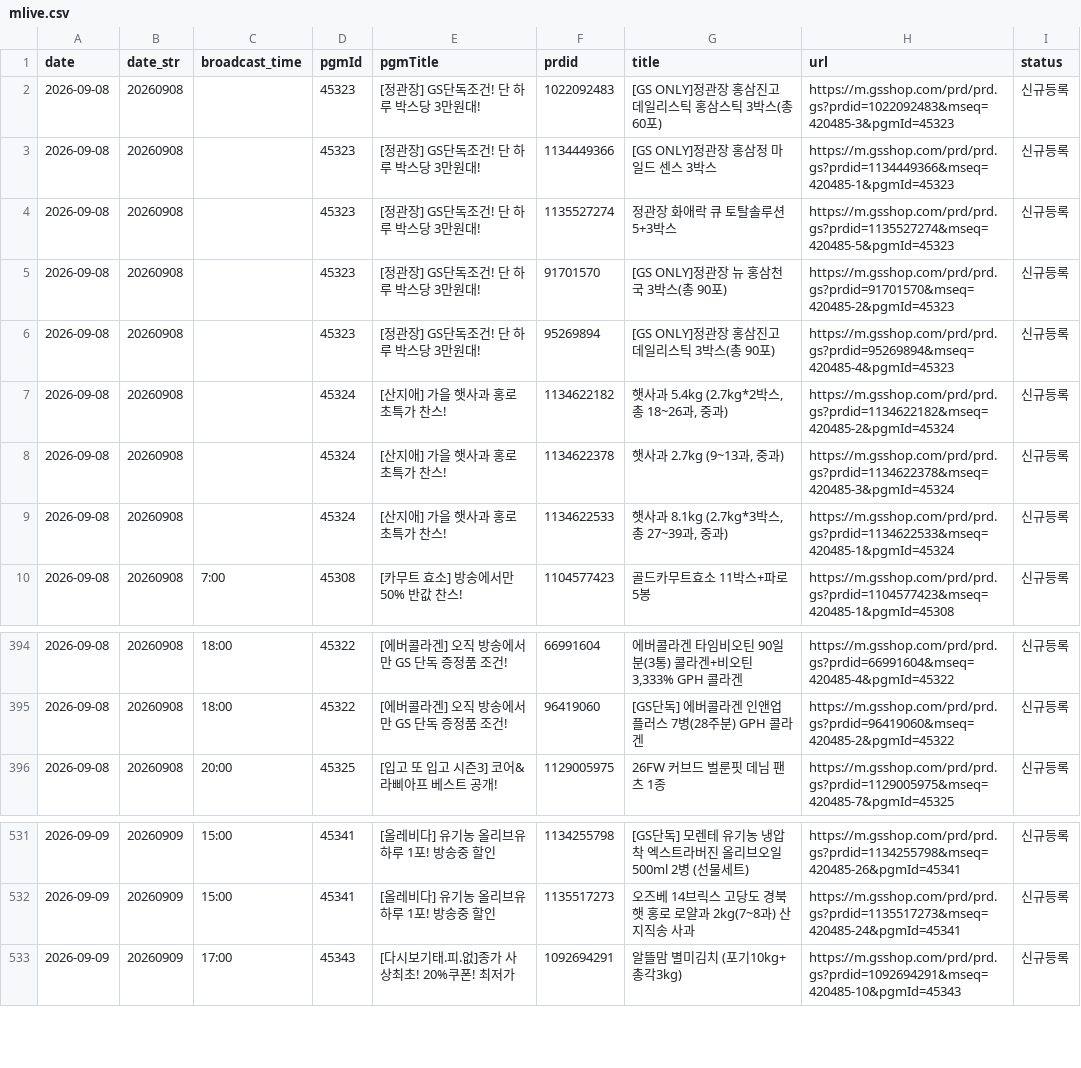
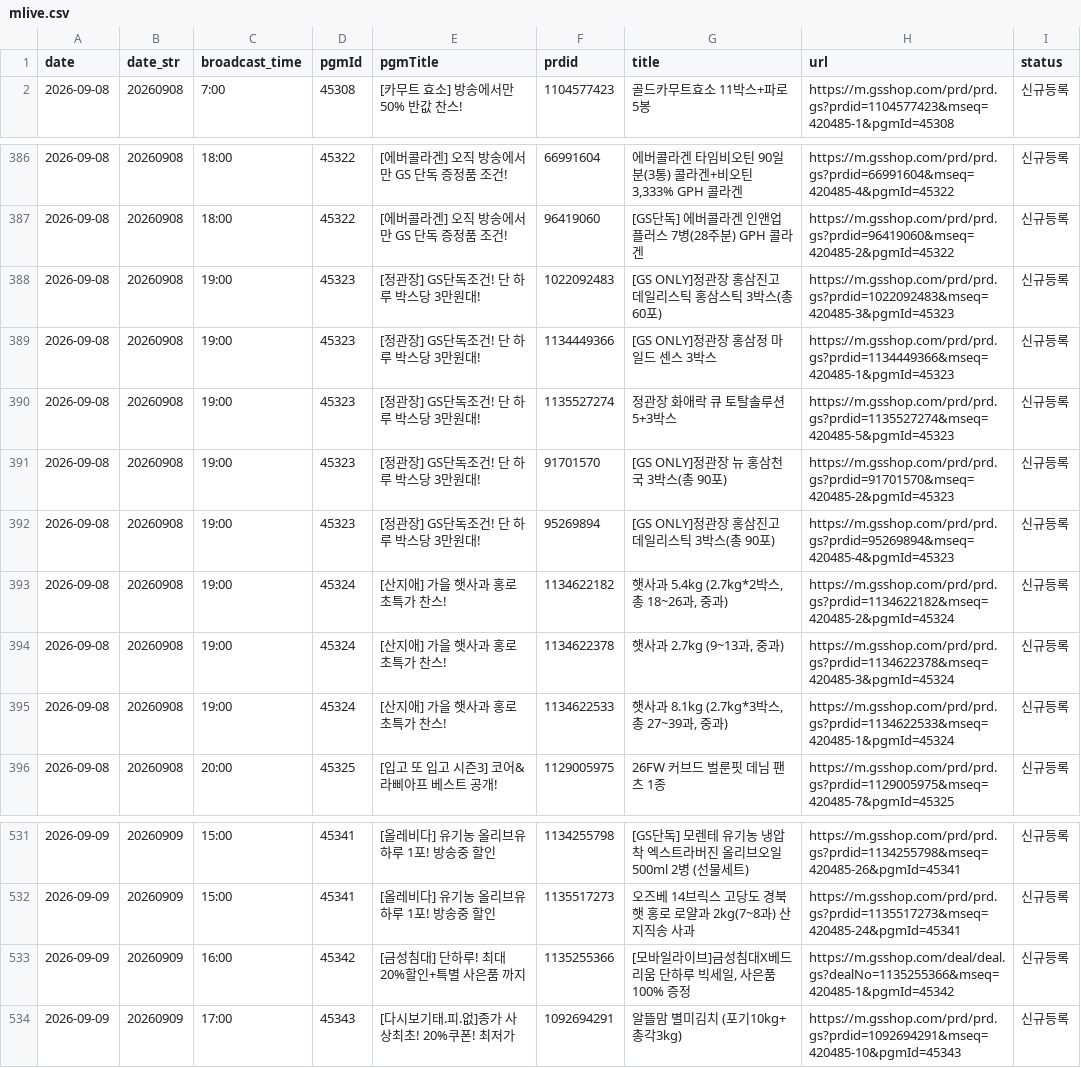
Before and after one commit to poodingcake-hue/GSMOBILE, a CSV file: data/mlive.csv, drawn as a sheet; only a part is shown, gaps mark what is left out; the diff covers the shown part only.

Commit message:
deploy: 4aba9faa3c6d1f4679784fda395e2ad4e783ccce

```diff
--- a/data/mlive.csv
+++ b/data/mlive.csv
@@ -1,10 +1,2 @@
 date,date_str,broadcast_time,pgmId,pgmTitle,prdid,title,url,status
-2026-09-08,20260908,,45323,[정관장] GS단독조건! 단 하루 박스당 3만원대!,1022092483,[GS ONLY]정관장 홍삼진고 데일리스틱 홍삼스틱 3박스(총 60포),https://m.gsshop.com/prd/prd.gs?prdid=1022092483&mseq=420485-3&pgmId=45323,신규등록
-2026-09-08,20260908,,45323,[정관장] GS단독조건! 단 하루 박스당 3만원대!,1134449366,[GS ONLY]정관장 홍삼정 마일드 센스 3박스,https://m.gsshop.com/prd/prd.gs?prdid=1134449366&mseq=420485-1&pgmId=45323,신규등록
-2026-09-08,20260908,,45323,[정관장] GS단독조건! 단 하루 박스당 3만원대!,1135527274,정관장 화애락 큐 토탈솔루션 5+3박스,https://m.gsshop.com/prd/prd.gs?prdid=1135527274&mseq=420485-5&pgmId=45323,신규등록
-2026-09-08,20260908,,45323,[정관장] GS단독조건! 단 하루 박스당 3만원대!,91701570,[GS ONLY]정관장 뉴 홍삼천국 3박스(총 90포),https://m.gsshop.com/prd/prd.gs?prdid=91701570&mseq=420485-2&pgmId=45323,신규등록
-2026-09-08,20260908,,45323,[정관장] GS단독조건! 단 하루 박스당 3만원대!,95269894,[GS ONLY]정관장 홍삼진고 데일리스틱 3박스(총 90포),https://m.gsshop.com/prd/prd.gs?prdid=95269894&mseq=420485-4&pgmId=45323,신규등록
-2026-09-08,20260908,,45324,[산지애] 가을 햇사과 홍로 초특가 찬스!,1134622182,"햇사과 5.4kg (2.7kg*2박스, 총 18~26과, 중과)",https://m.gsshop.com/prd/prd.gs?prdid=1134622182&mseq=420485-2&pgmId=45324,신규등록
-2026-09-08,20260908,,45324,[산지애] 가을 햇사과 홍로 초특가 찬스!,1134622378,"햇사과 2.7kg (9~13과, 중과)",https://m.gsshop.com/prd/prd.gs?prdid=1134622378&mseq=420485-3&pgmId=45324,신규등록
-2026-09-08,20260908,,45324,[산지애] 가을 햇사과 홍로 초특가 찬스!,1134622533,"햇사과 8.1kg (2.7kg*3박스, 총 27~39과, 중과)",https://m.gsshop.com/prd/prd.gs?prdid=1134622533&mseq=420485-1&pgmId=45324,신규등록
 2026-09-08,20260908,7:00,45308,[카무트 효소] 방송에서만 50% 반값 찬스!,1104577423,골드카무트효소 11박스+파로 5봉,https://m.gsshop.com/prd/prd.gs?prdid=1104577423&mseq=420485-1&pgmId=45308,신규등록
@@ -395,2 +387,10 @@
 2026-09-08,20260908,18:00,45322,[에버콜라겐] 오직 방송에서만 GS 단독 증정품 조건!,96419060,[GS단독] 에버콜라겐 인앤업플러스 7병(28주분) GPH 콜라겐,https://m.gsshop.com/prd/prd.gs?prdid=96419060&mseq=420485-2&pgmId=45322,신규등록
+2026-09-08,20260908,19:00,45323,[정관장] GS단독조건! 단 하루 박스당 3만원대!,1022092483,[GS ONLY]정관장 홍삼진고 데일리스틱 홍삼스틱 3박스(총 60포),https://m.gsshop.com/prd/prd.gs?prdid=1022092483&mseq=420485-3&pgmId=45323,신규등록
+2026-09-08,20260908,19:00,45323,[정관장] GS단독조건! 단 하루 박스당 3만원대!,1134449366,[GS ONLY]정관장 홍삼정 마일드 센스 3박스,https://m.gsshop.com/prd/prd.gs?prdid=1134449366&mseq=420485-1&pgmId=45323,신규등록
+2026-09-08,20260908,19:00,45323,[정관장] GS단독조건! 단 하루 박스당 3만원대!,1135527274,정관장 화애락 큐 토탈솔루션 5+3박스,https://m.gsshop.com/prd/prd.gs?prdid=1135527274&mseq=420485-5&pgmId=45323,신규등록
+2026-09-08,20260908,19:00,45323,[정관장] GS단독조건! 단 하루 박스당 3만원대!,91701570,[GS ONLY]정관장 뉴 홍삼천국 3박스(총 90포),https://m.gsshop.com/prd/prd.gs?prdid=91701570&mseq=420485-2&pgmId=45323,신규등록
+2026-09-08,20260908,19:00,45323,[정관장] GS단독조건! 단 하루 박스당 3만원대!,95269894,[GS ONLY]정관장 홍삼진고 데일리스틱 3박스(총 90포),https://m.gsshop.com/prd/prd.gs?prdid=95269894&mseq=420485-4&pgmId=45323,신규등록
+2026-09-08,20260908,19:00,45324,[산지애] 가을 햇사과 홍로 초특가 찬스!,1134622182,"햇사과 5.4kg (2.7kg*2박스, 총 18~26과, 중과)",https://m.gsshop.com/prd/prd.gs?prdid=1134622182&mseq=420485-2&pgmId=45324,신규등록
+2026-09-08,20260908,19:00,45324,[산지애] 가을 햇사과 홍로 초특가 찬스!,1134622378,"햇사과 2.7kg (9~13과, 중과)",https://m.gsshop.com/prd/prd.gs?prdid=1134622378&mseq=420485-3&pgmId=45324,신규등록
+2026-09-08,20260908,19:00,45324,[산지애] 가을 햇사과 홍로 초특가 찬스!,1134622533,"햇사과 8.1kg (2.7kg*3박스, 총 27~39과, 중과)",https://m.gsshop.com/prd/prd.gs?prdid=1134622533&mseq=420485-1&pgmId=45324,신규등록
 2026-09-08,20260908,20:00,45325,[입고 또 입고 시즌3] 코어&라삐아프 베스트 공개!,1129005975,26FW 커브드 벌룬핏 데님 팬츠 1종,https://m.gsshop.com/prd/prd.gs?prdid=1129005975&mseq=420485-7&pgmId=45325,신규등록
@@ -532,2 +532,3 @@
 2026-09-09,20260909,15:00,45341,[올레비다] 유기농 올리브유 하루 1포! 방송중 할인,1135517273,오즈베 14브릭스 고당도 경북 햇 홍로 로얄과 2kg(7~8과) 산지직송 사과,https://m.gsshop.com/prd/prd.gs?prdid=1135517273&mseq=420485-24&pgmId=45341,신규등록
+2026-09-09,20260909,16:00,45342,[금성침대] 단하루! 최대 20%할인+특별 사은품 까지,1135255366,"[모바일라이브]금성침대X베드리움 단하루 빅세일, 사은품 100% 증정",https://m.gsshop.com/deal/deal.gs?dealNo=1135255366&mseq=420485-1&pgmId=45342,신규등록
 2026-09-09,20260909,17:00,45343,[다시보기태.피.없]종가 사상최초! 20%쿠폰! 최저가,1092694291,알뜰맘 별미김치 (포기10kg+총각3kg),https://m.gsshop.com/prd/prd.gs?prdid=1092694291&mseq=420485-10&pgmId=45343,신규등록
```
Also changed, not shown: 6 edited cells elsewhere in this file.
